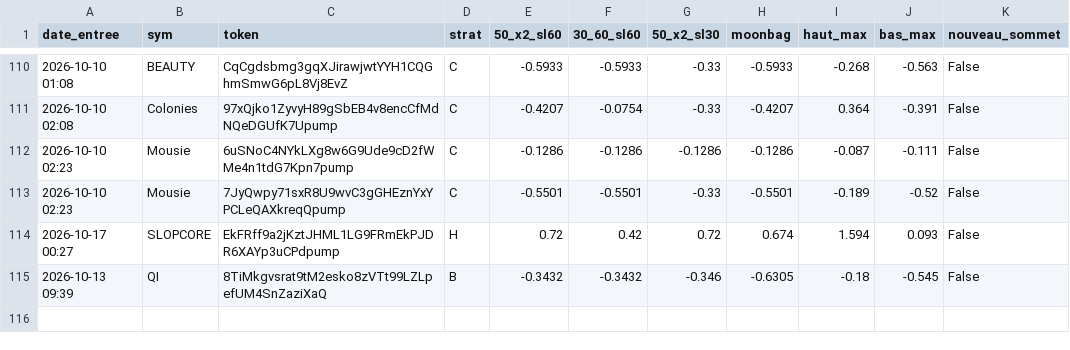
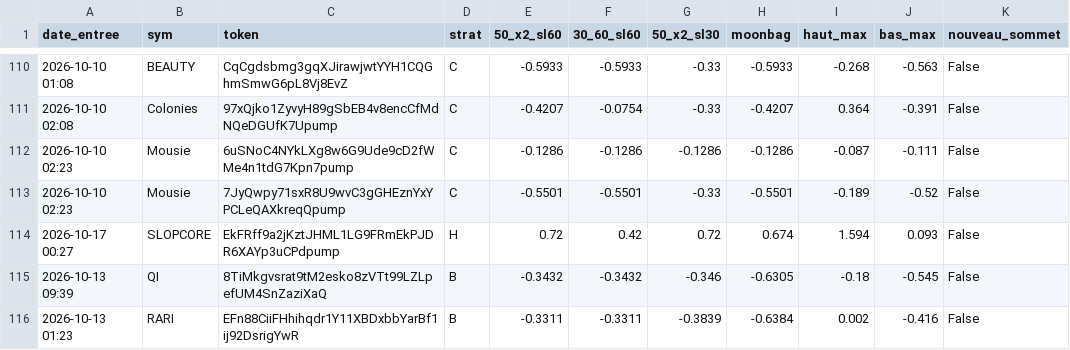
Before and after one commit to loyt1/memecoin-scanner, a CSV file: sorties.csv, drawn as a sheet; only a part is shown, gaps mark what is left out; the diff names each change by its address in the sheet, - before the commit and + after, or states it on an @@ line.

```diff
--- a/sorties.csv
+++ b/sorties.csv
+row 116: 2026-10-13 01:23 | RARI | EFn88CiiFHhihqdr1Y11XBDxbbYarBf1ij92DsrigYwR | B | -0.3311 | -0.3311 | -0.3839 | -0.6384 | 0.002 | -0.416 | False
```
Also changed, not shown: 6 other files.
